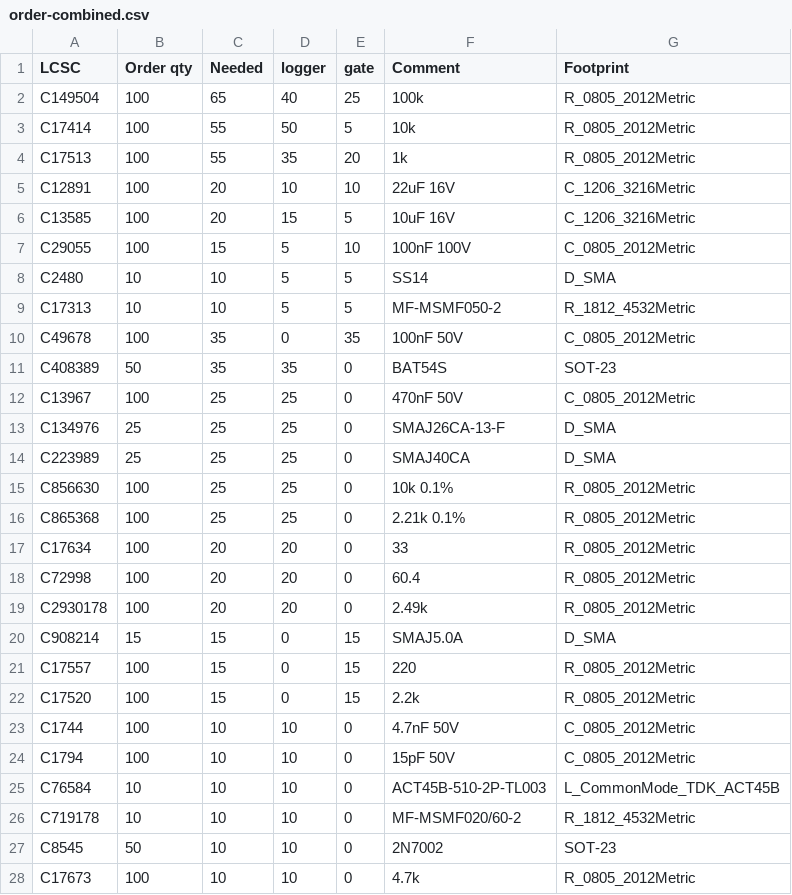
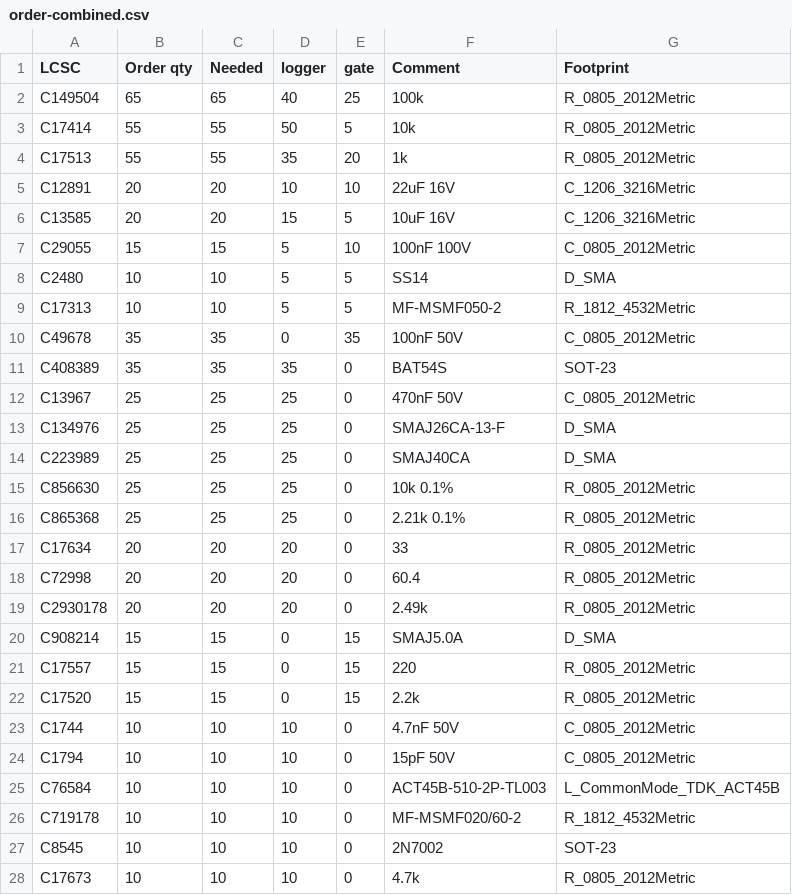
Before and after one commit to MrBlahhhh/esp32-shield-can1-can2-kdcan-analogin-sdcard, a CSV file: fab/order-combined.csv, drawn as a sheet; only a part is shown; the diff covers the shown part only.

```diff
--- a/fab/order-combined.csv
+++ b/fab/order-combined.csv
@@ -1,28 +1,28 @@
 LCSC,Order qty,Needed,logger,gate,Comment,Footprint
-C149504,100,65,40,25,100k,R_0805_2012Metric
-C17414,100,55,50,5,10k,R_0805_2012Metric
-C17513,100,55,35,20,1k,R_0805_2012Metric
-C12891,100,20,10,10,22uF 16V,C_1206_3216Metric
-C13585,100,20,15,5,10uF 16V,C_1206_3216Metric
-C29055,100,15,5,10,100nF 100V,C_0805_2012Metric
+C149504,65,65,40,25,100k,R_0805_2012Metric
+C17414,55,55,50,5,10k,R_0805_2012Metric
+C17513,55,55,35,20,1k,R_0805_2012Metric
+C12891,20,20,10,10,22uF 16V,C_1206_3216Metric
+C13585,20,20,15,5,10uF 16V,C_1206_3216Metric
+C29055,15,15,5,10,100nF 100V,C_0805_2012Metric
 C2480,10,10,5,5,SS14,D_SMA
 C17313,10,10,5,5,MF-MSMF050-2,R_1812_4532Metric
-C49678,100,35,0,35,100nF 50V,C_0805_2012Metric
-C408389,50,35,35,0,BAT54S,SOT-23
-C13967,100,25,25,0,470nF 50V,C_0805_2012Metric
+C49678,35,35,0,35,100nF 50V,C_0805_2012Metric
+C408389,35,35,35,0,BAT54S,SOT-23
+C13967,25,25,25,0,470nF 50V,C_0805_2012Metric
 C134976,25,25,25,0,SMAJ26CA-13-F,D_SMA
 C223989,25,25,25,0,SMAJ40CA,D_SMA
-C856630,100,25,25,0,10k 0.1%,R_0805_2012Metric
-C865368,100,25,25,0,2.21k 0.1%,R_0805_2012Metric
-C17634,100,20,20,0,33,R_0805_2012Metric
-C72998,100,20,20,0,60.4,R_0805_2012Metric
-C2930178,100,20,20,0,2.49k,R_0805_2012Metric
+C856630,25,25,25,0,10k 0.1%,R_0805_2012Metric
+C865368,25,25,25,0,2.21k 0.1%,R_0805_2012Metric
+C17634,20,20,20,0,33,R_0805_2012Metric
+C72998,20,20,20,0,60.4,R_0805_2012Metric
+C2930178,20,20,20,0,2.49k,R_0805_2012Metric
 C908214,15,15,0,15,SMAJ5.0A,D_SMA
-C17557,100,15,0,15,220,R_0805_2012Metric
-C17520,100,15,0,15,2.2k,R_0805_2012Metric
-C1744,100,10,10,0,4.7nF 50V,C_0805_2012Metric
-C1794,100,10,10,0,15pF 50V,C_0805_2012Metric
+C17557,15,15,0,15,220,R_0805_2012Metric
+C17520,15,15,0,15,2.2k,R_0805_2012Metric
+C1744,10,10,10,0,4.7nF 50V,C_0805_2012Metric
+C1794,10,10,10,0,15pF 50V,C_0805_2012Metric
 C76584,10,10,10,0,ACT45B-510-2P-TL003,L_CommonMode_TDK_ACT45B
 C719178,10,10,10,0,MF-MSMF020/60-2,R_1812_4532Metric
-C8545,50,10,10,0,2N7002,SOT-23
-C17673,100,10,10,0,4.7k,R_0805_2012Metric
+C8545,10,10,10,0,2N7002,SOT-23
+C17673,10,10,10,0,4.7k,R_0805_2012Metric
```
Also changed, not shown: 29 edited cells elsewhere in this file, bom.csv, fab/bom.csv, 34 other files.
